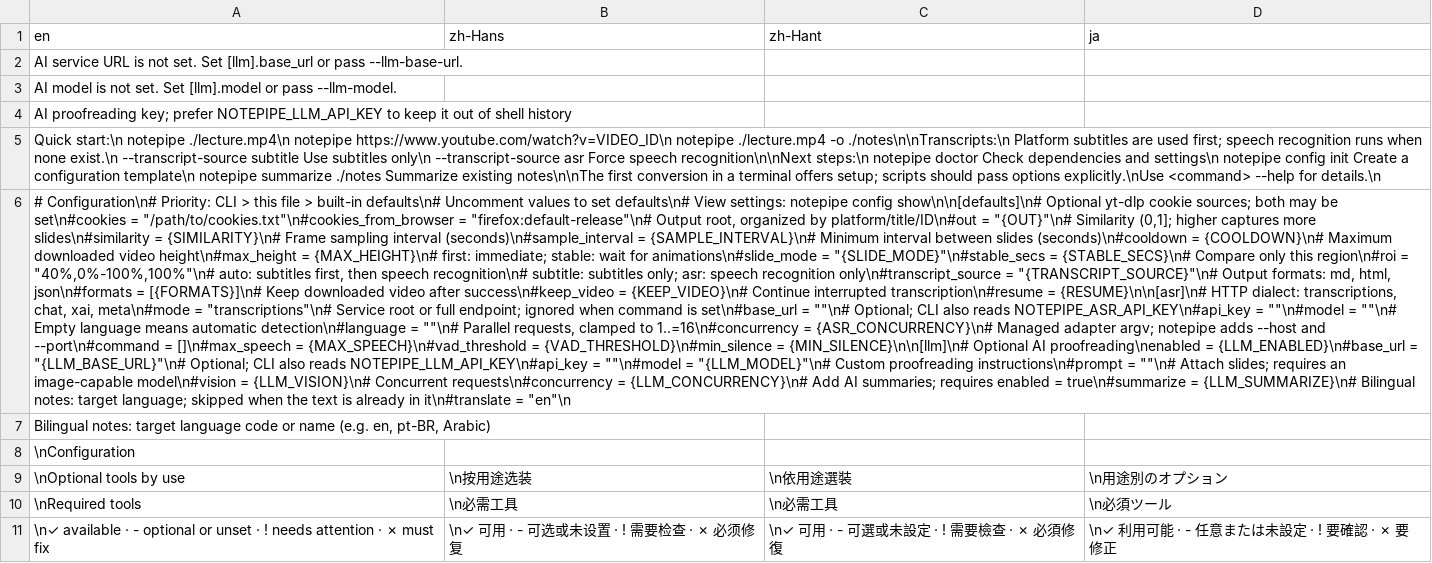
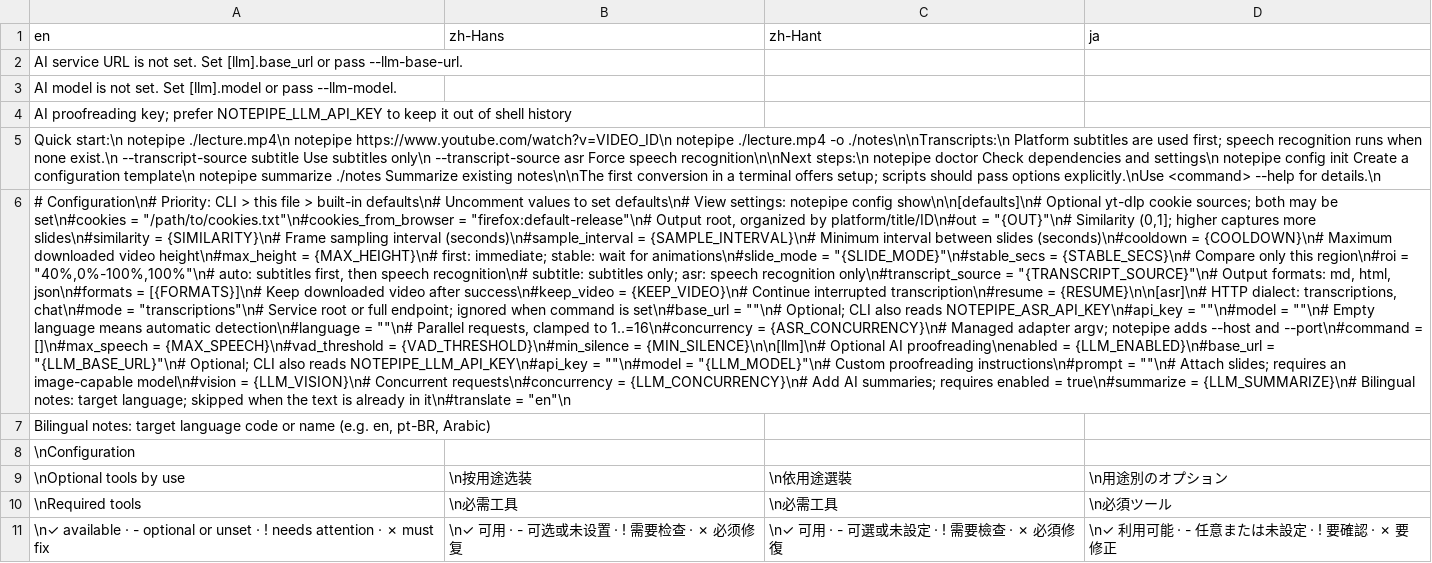
Before and after one commit to 3ae3ae/notepipe, a TSV file: i18n/catalog.tsv, drawn as a sheet; only a part is shown; the diff covers the shown part only; the diff names each change by its address in the sheet, - before the commit and + after, or states it on an @@ line.

```diff
--- a/i18n/catalog.tsv
+++ b/i18n/catalog.tsv
-A6 (en): …dialect: transcriptions, chat, xai, meta\n#mode = "transcriptions"\n#…
+A6 (en): …dialect: transcriptions, chat\n#mode = "transcriptions"\n#…
```
Also changed, not shown: 3 edited cells elsewhere in this file, 6 other files.
